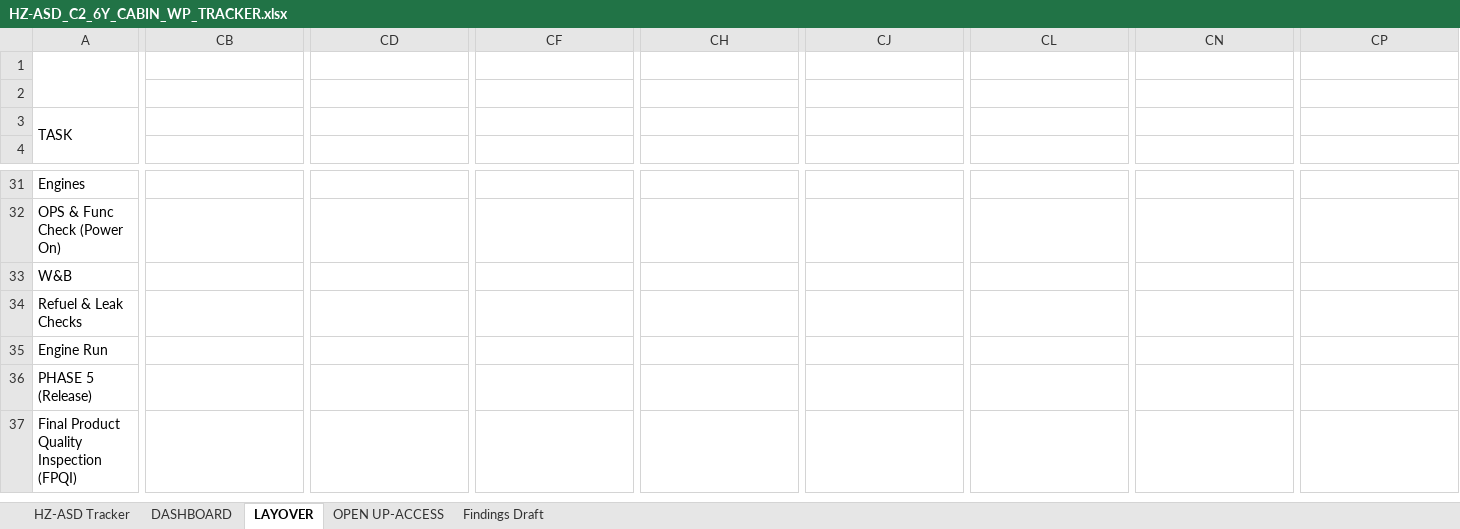
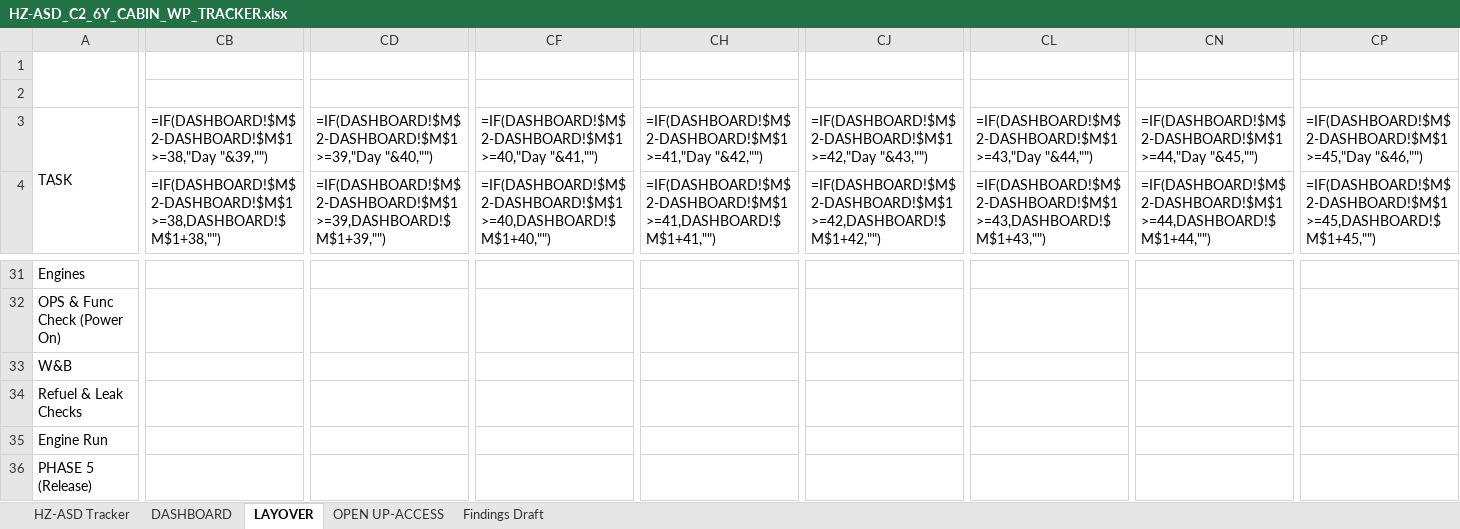
Before and after one commit to Aviproject-bit/avisuite, an Excel workbook: uploads/HZ-ASD_C2_6Y_CABIN_WP_TRACKER.xlsx, sheet LAYOVER, drawn as a sheet; only a part is shown, gaps mark what is left out; the shorter side is filled out with more unchanged rows; values as stored, in another font and other column widths than the file's, no cell formats; formulas without a stored value are shown as written; charts and pictures and conditional formats not drawn; the diff covers the shown part only; the diff names each change by its address in the sheet, - before the commit and + after, or states it on an @@ line.

Commit message:
Clean-structure rebuild: values transplant, zero MINIFS, cycle-1 data intact

```diff
--- a/uploads/HZ-ASD_C2_6Y_CABIN_WP_TRACKER.xlsx (sheet LAYOVER)
+++ b/uploads/HZ-ASD_C2_6Y_CABIN_WP_TRACKER.xlsx (sheet LAYOVER)
-CB3: (empty)
+CB3: =IF(DASHBOARD!$M$2-DASHBOARD!$M$1>=38,"Day "&39,"")
+CB3:CC3 merged
-CD3: (empty)
+CD3: =IF(DASHBOARD!$M$2-DASHBOARD!$M$1>=39,"Day "&40,"")
+CD3:CE3 merged
-CF3: (empty)
+CF3: =IF(DASHBOARD!$M$2-DASHBOARD!$M$1>=40,"Day "&41,"")
+CF3:CG3 merged
-CH3: (empty)
+CH3: =IF(DASHBOARD!$M$2-DASHBOARD!$M$1>=41,"Day "&42,"")
+CH3:CI3 merged
-CJ3: (empty)
+CJ3: =IF(DASHBOARD!$M$2-DASHBOARD!$M$1>=42,"Day "&43,"")
+CJ3:CK3 merged
-CL3: (empty)
+CL3: =IF(DASHBOARD!$M$2-DASHBOARD!$M$1>=43,"Day "&44,"")
+CL3:CM3 merged
-CN3: (empty)
+CN3: =IF(DASHBOARD!$M$2-DASHBOARD!$M$1>=44,"Day "&45,"")
+CN3:CO3 merged
-CP3: (empty)
+CP3: =IF(DASHBOARD!$M$2-DASHBOARD!$M$1>=45,"Day "&46,"")
+CP3:CQ3 merged
-CB4: (empty)
+CB4: =IF(DASHBOARD!$M$2-DASHBOARD!$M$1>=38,DASHBOARD!$M$1+38,"")
+CB4:CC4 merged
-CD4: (empty)
+CD4: =IF(DASHBOARD!$M$2-DASHBOARD!$M$1>=39,DASHBOARD!$M$1+39,"")
+CD4:CE4 merged
-CF4: (empty)
+CF4: =IF(DASHBOARD!$M$2-DASHBOARD!$M$1>=40,DASHBOARD!$M$1+40,"")
+CF4:CG4 merged
-CH4: (empty)
+CH4: =IF(DASHBOARD!$M$2-DASHBOARD!$M$1>=41,DASHBOARD!$M$1+41,"")
+CH4:CI4 merged
-CJ4: (empty)
+CJ4: =IF(DASHBOARD!$M$2-DASHBOARD!$M$1>=42,DASHBOARD!$M$1+42,"")
+CJ4:CK4 merged
-CL4: (empty)
+CL4: =IF(DASHBOARD!$M$2-DASHBOARD!$M$1>=43,DASHBOARD!$M$1+43,"")
+CL4:CM4 merged
-CN4: (empty)
+CN4: =IF(DASHBOARD!$M$2-DASHBOARD!$M$1>=44,DASHBOARD!$M$1+44,"")
+CN4:CO4 merged
-CP4: (empty)
+CP4: =IF(DASHBOARD!$M$2-DASHBOARD!$M$1>=45,DASHBOARD!$M$1+45,"")
+CP4:CQ4 merged
```
Also changed, not shown: 32 edited cells and merged cells elsewhere in this sheet, sheet DASHBOARD, sheet OPEN UP-ACCESS, cell formats, charts or pictures.
